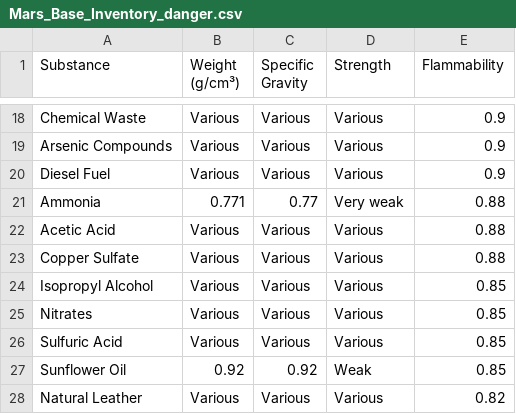
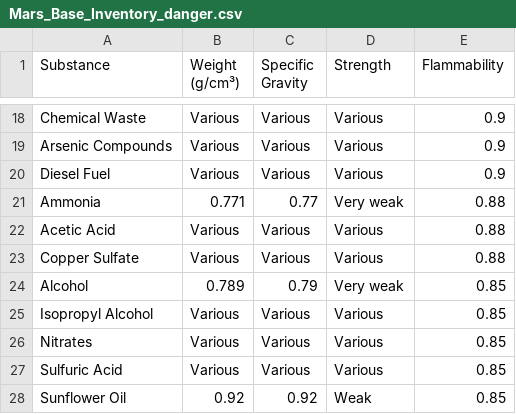
Before and after one commit to ysw789/codyssey, a CSV file: mission/1-3/Mars_Base_Inventory_danger.csv, drawn as a sheet; only a part is shown, gaps mark what is left out; the shorter side is filled out with more unchanged rows.

```diff
--- a/mission/1-3/Mars_Base_Inventory_danger.csv
+++ b/mission/1-3/Mars_Base_Inventory_danger.csv
@@ -23,2 +23,3 @@ Acetic Acid,Various,Various,Various,0.88
 Copper Sulfate,Various,Various,Various,0.88
+Alcohol,0.789,0.79,Very weak,0.85
 Isopropyl Alcohol,Various,Various,Various,0.85
```
Also changed, not shown: 4 other files.
